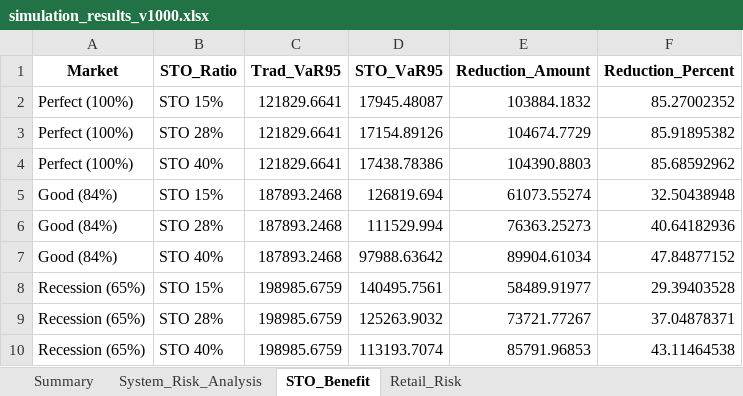
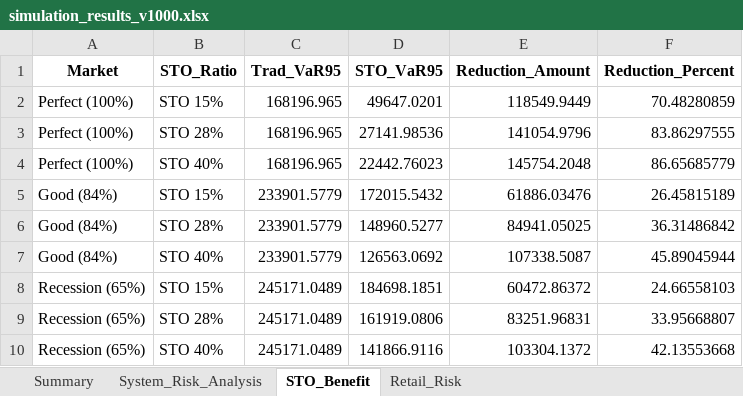
Before and after one commit to neulbokim/insightping, an Excel workbook: js_simulation/simulation_results_v1000.xlsx, sheet STO_Benefit, drawn as a sheet; only a part is shown; values as stored, in another font and other column widths than the file's, no borders; the diff covers the shown part only; the diff names each change by its address in the sheet, - before the commit and + after, or states it on an @@ line.

```diff
--- a/js_simulation/simulation_results_v1000.xlsx (sheet STO_Benefit)
+++ b/js_simulation/simulation_results_v1000.xlsx (sheet STO_Benefit)
-C2:C4 (Trad_VaR95): 121829.6641
+C2:C4 (Trad_VaR95): 168196.965
-D2 (STO_VaR95): 17945.48087
+D2 (STO_VaR95): 49647.0201
-E2 (Reduction_Amount): 103884.1832
+E2 (Reduction_Amount): 118549.9449
-F2 (Reduction_Percent): 85.27002352
+F2 (Reduction_Percent): 70.48280859
-D3 (STO_VaR95): 17154.89126
+D3 (STO_VaR95): 27141.98536
-E3 (Reduction_Amount): 104674.7729
+E3 (Reduction_Amount): 141054.9796
-F3 (Reduction_Percent): 85.91895382
+F3 (Reduction_Percent): 83.86297555
-D4 (STO_VaR95): 17438.78386
+D4 (STO_VaR95): 22442.76023
-E4 (Reduction_Amount): 104390.8803
+E4 (Reduction_Amount): 145754.2048
-F4 (Reduction_Percent): 85.68592962
+F4 (Reduction_Percent): 86.65685779
-C5:C7 (Trad_VaR95): 187893.2468
+C5:C7 (Trad_VaR95): 233901.5779
-D5 (STO_VaR95): 126819.694
+D5 (STO_VaR95): 172015.5432
-E5 (Reduction_Amount): 61073.55274
+E5 (Reduction_Amount): 61886.03476
-F5 (Reduction_Percent): 32.50438948
+F5 (Reduction_Percent): 26.45815189
-D6 (STO_VaR95): 111529.994
+D6 (STO_VaR95): 148960.5277
-E6 (Reduction_Amount): 76363.25273
+E6 (Reduction_Amount): 84941.05025
-F6 (Reduction_Percent): 40.64182936
+F6 (Reduction_Percent): 36.31486842
-D7 (STO_VaR95): 97988.63642
+D7 (STO_VaR95): 126563.0692
-E7 (Reduction_Amount): 89904.61034
+E7 (Reduction_Amount): 107338.5087
-F7 (Reduction_Percent): 47.84877152
+F7 (Reduction_Percent): 45.89045944
-C8:C10 (Trad_VaR95): 198985.6759
+C8:C10 (Trad_VaR95): 245171.0489
-D8 (STO_VaR95): 140495.7561
+D8 (STO_VaR95): 184698.1851
-E8 (Reduction_Amount): 58489.91977
+E8 (Reduction_Amount): 60472.86372
-F8 (Reduction_Percent): 29.39403528
+F8 (Reduction_Percent): 24.66558103
-D9 (STO_VaR95): 125263.9032
+D9 (STO_VaR95): 161919.0806
-E9 (Reduction_Amount): 73721.77267
+E9 (Reduction_Amount): 83251.96831
-F9 (Reduction_Percent): 37.04878371
+F9 (Reduction_Percent): 33.95668807
-D10 (STO_VaR95): 113193.7074
+D10 (STO_VaR95): 141866.9116
-E10 (Reduction_Amount): 85791.96853
+E10 (Reduction_Amount): 103304.1372
-F10 (Reduction_Percent): 43.11464538
+F10 (Reduction_Percent): 42.13553668
```
Also changed, not shown: 24 edited cells elsewhere in this sheet, sheet Summary, sheet System_Risk_Analysis, sheet Retail_Risk, js_simulation/sensitivity_analysis_results.xlsx, 8 other files.
